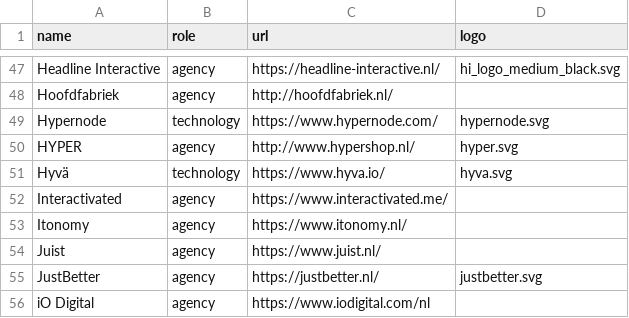
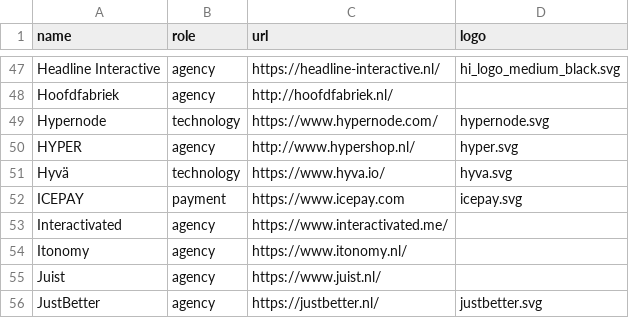
Before and after one commit to mage-os-nl/mage-os.nl, a CSV file: content/data/directory.csv, drawn as a sheet; only a part is shown, gaps mark what is left out; the shorter side is filled out with more unchanged rows.

Commit message:
ICEPAY toegevoegd
ICEPAY toegevoegd aan de Directory

```diff
--- a/content/data/directory.csv
+++ b/content/data/directory.csv
@@ -51,2 +51,3 @@
 "Hyvä", "technology", "https://www.hyva.io/", "hyva.svg"
+"ICEPAY", "payment", "https://www.icepay.com", "icepay.svg"
 "Interactivated", "agency", "https://www.interactivated.me/", ""
```
Also changed, not shown: 1 other file.
